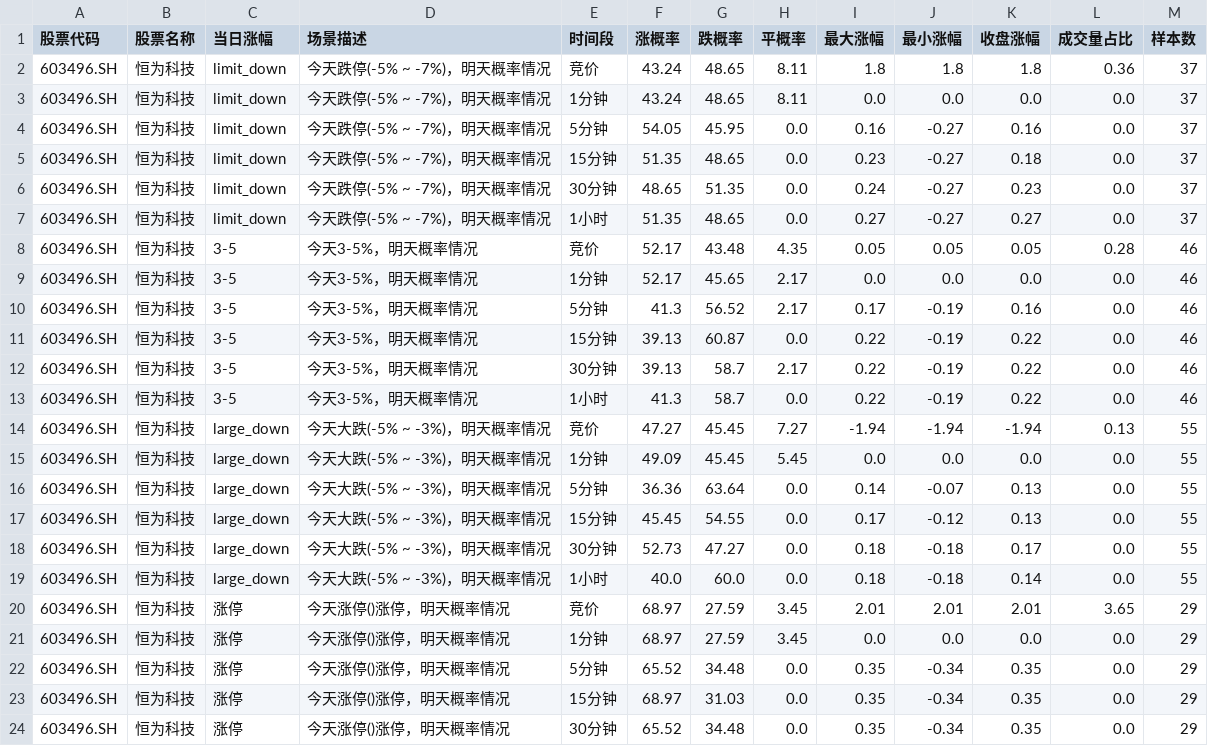
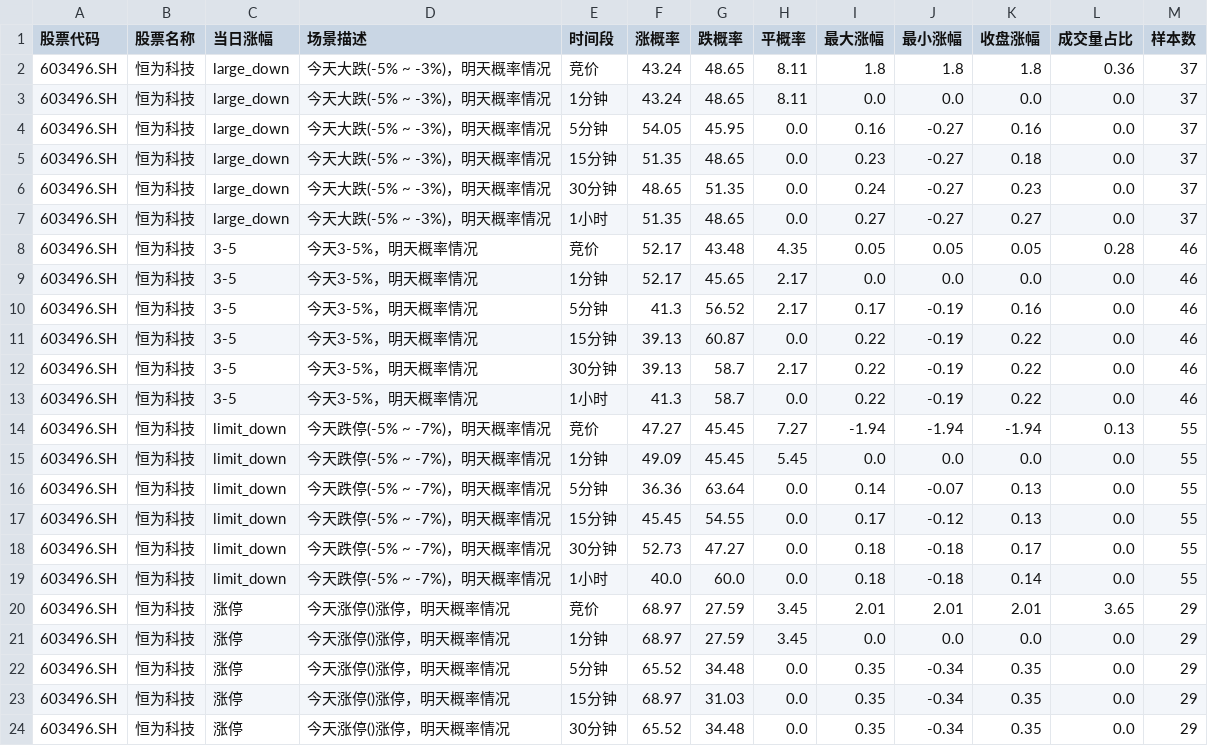
Before and after one commit to chenLe1232/normal_stock_carline-, a CSV file: data/603496.SH_y2_probability.csv, drawn as a sheet; only a part is shown.

Commit message:
feat: 优化计算涨跌图能力

```diff
--- a/data/603496.SH_y2_probability.csv
+++ b/data/603496.SH_y2_probability.csv
@@ -1,8 +1,8 @@
 股票代码,股票名称,当日涨幅,场景描述,时间段,涨概率,跌概率,平概率,最大涨幅,最小涨幅,收盘涨幅,成交量占比,样本数
-603496.SH,恒为科技,limit_down,今天跌停(-5% ~ -7%)，明天概率情况,竞价,43.24,48.65,8.11,1.8,1.8,1.8,0.36,37
-603496.SH,恒为科技,limit_down,今天跌停(-5% ~ -7%)，明天概率情况,1分钟,43.24,48.65,8.11,0.0,0.0,0.0,0.0,37
-603496.SH,恒为科技,limit_down,今天跌停(-5% ~ -7%)，明天概率情况,5分钟,54.05,45.95,0.0,0.16,-0.27,0.16,0.0,37
-603496.SH,恒为科技,limit_down,今天跌停(-5% ~ -7%)，明天概率情况,15分钟,51.35,48.65,0.0,0.23,-0.27,0.18,0.0,37
-603496.SH,恒为科技,limit_down,今天跌停(-5% ~ -7%)，明天概率情况,30分钟,48.65,51.35,0.0,0.24,-0.27,0.23,0.0,37
-603496.SH,恒为科技,limit_down,今天跌停(-5% ~ -7%)，明天概率情况,1小时,51.35,48.65,0.0,0.27,-0.27,0.27,0.0,37
+603496.SH,恒为科技,large_down,今天大跌(-5% ~ -3%)，明天概率情况,竞价,43.24,48.65,8.11,1.8,1.8,1.8,0.36,37
+603496.SH,恒为科技,large_down,今天大跌(-5% ~ -3%)，明天概率情况,1分钟,43.24,48.65,8.11,0.0,0.0,0.0,0.0,37
+603496.SH,恒为科技,large_down,今天大跌(-5% ~ -3%)，明天概率情况,5分钟,54.05,45.95,0.0,0.16,-0.27,0.16,0.0,37
+603496.SH,恒为科技,large_down,今天大跌(-5% ~ -3%)，明天概率情况,15分钟,51.35,48.65,0.0,0.23,-0.27,0.18,0.0,37
+603496.SH,恒为科技,large_down,今天大跌(-5% ~ -3%)，明天概率情况,30分钟,48.65,51.35,0.0,0.24,-0.27,0.23,0.0,37
+603496.SH,恒为科技,large_down,今天大跌(-5% ~ -3%)，明天概率情况,1小时,51.35,48.65,0.0,0.27,-0.27,0.27,0.0,37
 603496.SH,恒为科技,3-5,今天3-5%，明天概率情况,竞价,52.17,43.48,4.35,0.05,0.05,0.05,0.28,46
@@ -13,8 +13,8 @@
 603496.SH,恒为科技,3-5,今天3-5%，明天概率情况,1小时,41.3,58.7,0.0,0.22,-0.19,0.22,0.0,46
-603496.SH,恒为科技,large_down,今天大跌(-5% ~ -3%)，明天概率情况,竞价,47.27,45.45,7.27,-1.94,-1.94,-1.94,0.13,55
-603496.SH,恒为科技,large_down,今天大跌(-5% ~ -3%)，明天概率情况,1分钟,49.09,45.45,5.45,0.0,0.0,0.0,0.0,55
-603496.SH,恒为科技,large_down,今天大跌(-5% ~ -3%)，明天概率情况,5分钟,36.36,63.64,0.0,0.14,-0.07,0.13,0.0,55
-603496.SH,恒为科技,large_down,今天大跌(-5% ~ -3%)，明天概率情况,15分钟,45.45,54.55,0.0,0.17,-0.12,0.13,0.0,55
-603496.SH,恒为科技,large_down,今天大跌(-5% ~ -3%)，明天概率情况,30分钟,52.73,47.27,0.0,0.18,-0.18,0.17,0.0,55
-603496.SH,恒为科技,large_down,今天大跌(-5% ~ -3%)，明天概率情况,1小时,40.0,60.0,0.0,0.18,-0.18,0.14,0.0,55
+603496.SH,恒为科技,limit_down,今天跌停(-5% ~ -7%)，明天概率情况,竞价,47.27,45.45,7.27,-1.94,-1.94,-1.94,0.13,55
+603496.SH,恒为科技,limit_down,今天跌停(-5% ~ -7%)，明天概率情况,1分钟,49.09,45.45,5.45,0.0,0.0,0.0,0.0,55
+603496.SH,恒为科技,limit_down,今天跌停(-5% ~ -7%)，明天概率情况,5分钟,36.36,63.64,0.0,0.14,-0.07,0.13,0.0,55
+603496.SH,恒为科技,limit_down,今天跌停(-5% ~ -7%)，明天概率情况,15分钟,45.45,54.55,0.0,0.17,-0.12,0.13,0.0,55
+603496.SH,恒为科技,limit_down,今天跌停(-5% ~ -7%)，明天概率情况,30分钟,52.73,47.27,0.0,0.18,-0.18,0.17,0.0,55
+603496.SH,恒为科技,limit_down,今天跌停(-5% ~ -7%)，明天概率情况,1小时,40.0,60.0,0.0,0.18,-0.18,0.14,0.0,55
 603496.SH,恒为科技,涨停,今天涨停()涨停，明天概率情况,竞价,68.97,27.59,3.45,2.01,2.01,2.01,3.65,29
```
